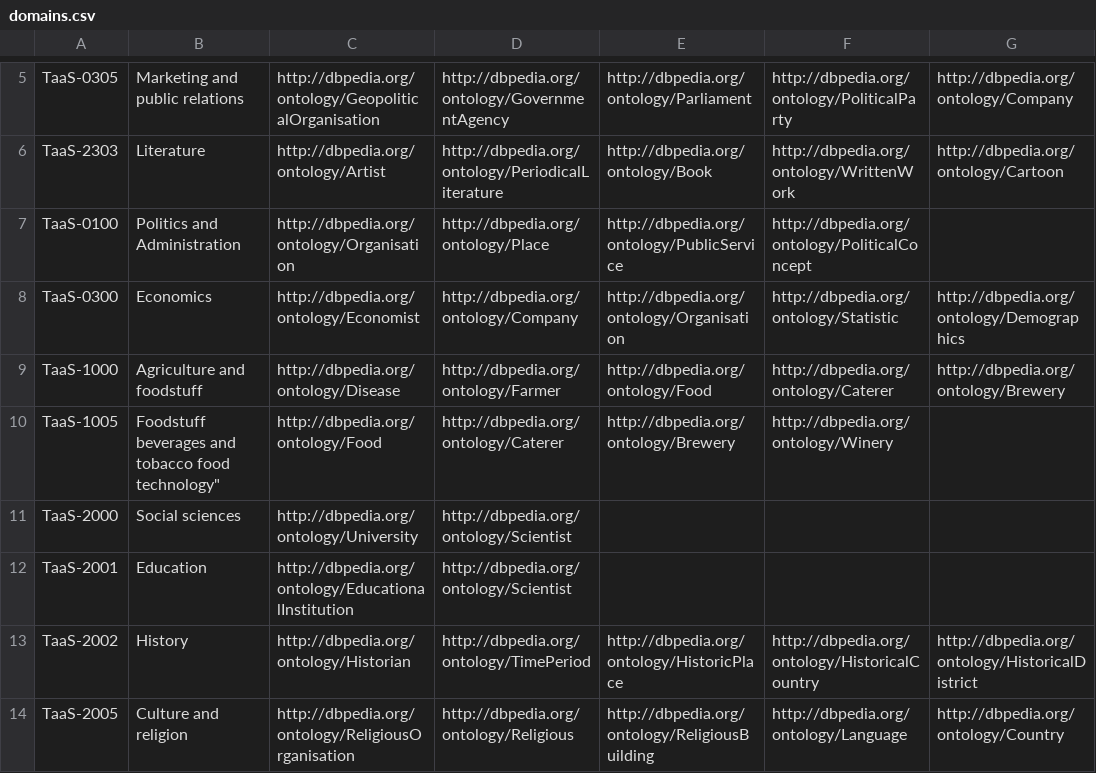
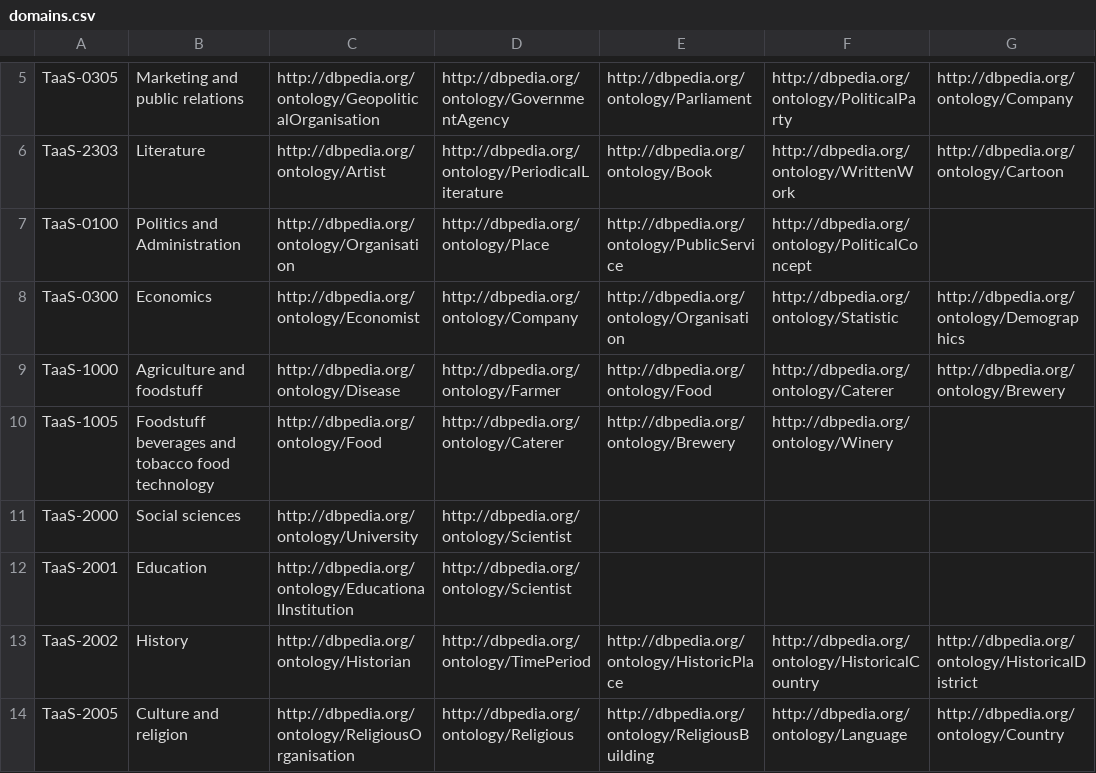
Before and after one commit to freme-project/freme-ner, a CSV file: src/main/resources/domains.csv, drawn as a sheet; only a part is shown, gaps mark what is left out; the diff names each change by its address in the sheet, - before the commit and + after, or states it on an @@ line.

Commit message:
Fixed bad quotation

```diff
--- a/src/main/resources/domains.csv
+++ b/src/main/resources/domains.csv
-B10: …tobacco food technology"
+B10: …tobacco food technology
```
